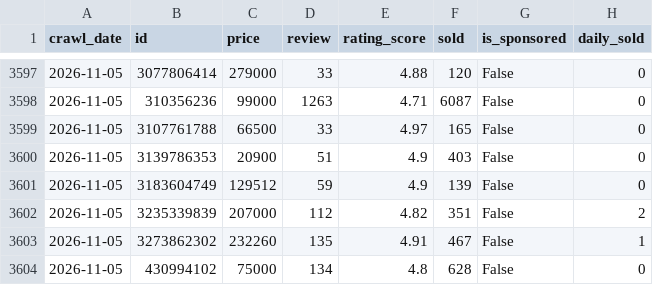
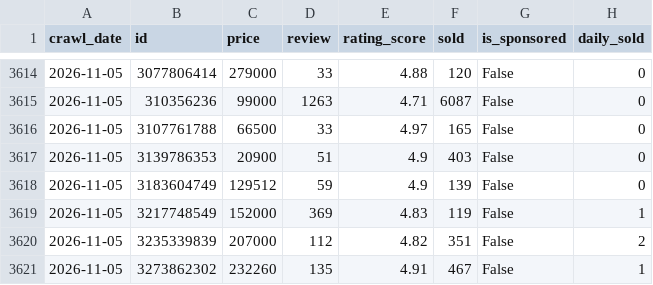
Before and after one commit to TranHung-cloud/bi_crawl, a CSV file: data/daily_product_info.csv, drawn as a sheet; only a part is shown, gaps mark what is left out; the shorter side is filled out with more unchanged rows; the diff covers the shown part only; the diff names each change by its address in the sheet, - before the commit and + after, or states it on an @@ line.

```diff
--- a/data/daily_product_info.csv
+++ b/data/daily_product_info.csv
+row 3619: 2026-11-05 | 3217748549 | 152000 | 369 | 4.83 | 119 | False | 1
```
Also changed, not shown: 19 added rows elsewhere in this file.
